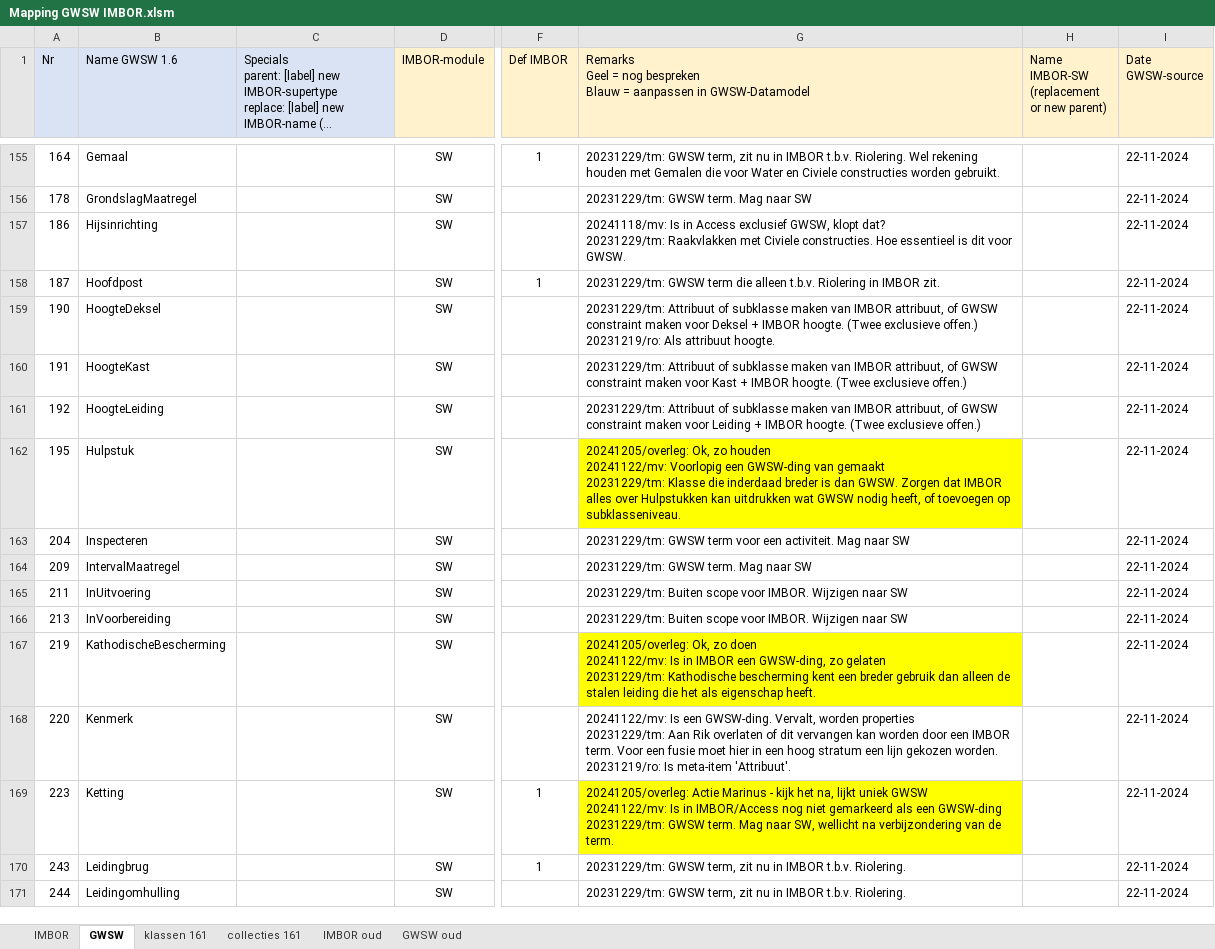
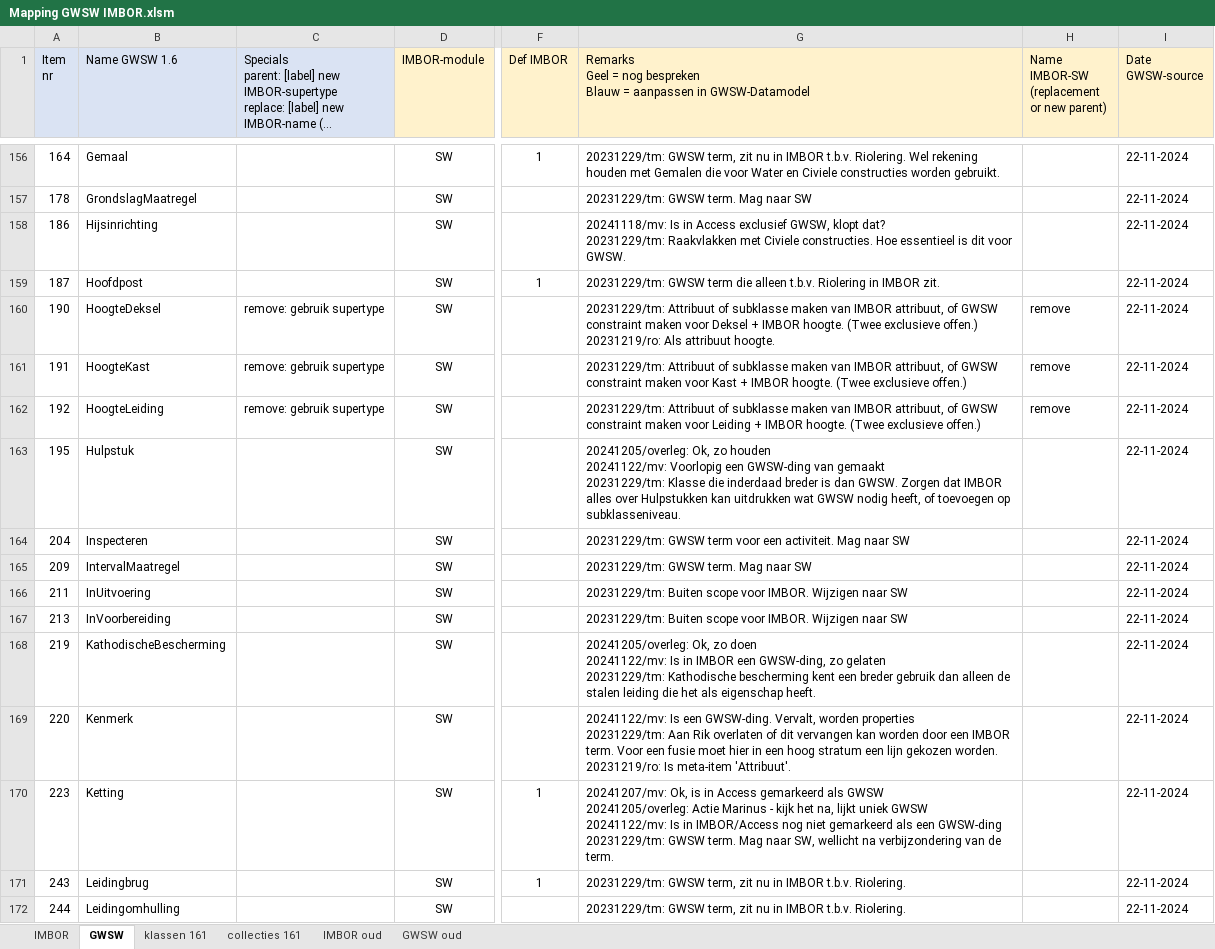
Before and after one commit to StichtingRIONED/imbor-sw, an Excel workbook: Mapping GWSW IMBOR.xlsm, sheet GWSW, drawn as a sheet; only a part is shown, gaps mark what is left out; long unchanged cells end in …; values as stored, in another font and other column widths than the file's, no borders; conditional formats not drawn; addresses are those after the commit; ↵ is a line break in a cell; the diff covers the shown part only; the diff names each change by its address in the sheet, - before the commit and + after, or states it on an @@ line.

```diff
--- a/Mapping GWSW IMBOR.xlsm (sheet GWSW)
+++ b/Mapping GWSW IMBOR.xlsm (sheet GWSW)
-A1: Nr
+A1: Item ↵ nr
-C160:C162: (empty)
+C160:C162: remove: gebruik supertype
-H160:H162: (empty)
+H160:H162: remove
-G163 fill: #FFFF00
+G163 fill: none
-G168 fill: #FFFF00
+G168 fill: none
-G170: 20241205/overleg: Actie…
+G170: 20241207/mv: Ok, is in Access gemarkeerd als GWSW ↵ 20241205/overleg: Actie…
-G170 fill: #FFFF00
+G170 fill: none
```
Also changed, not shown: 10 added rows, 13 removed rows, 1 moved row, 102 edited cells and cell formats elsewhere in this sheet, 2 other files.
